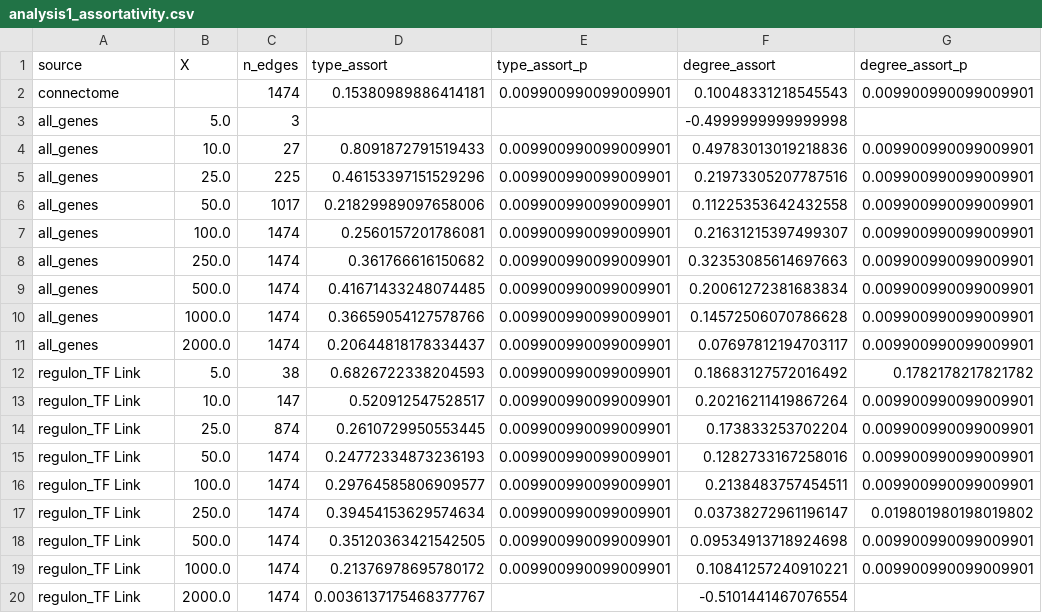
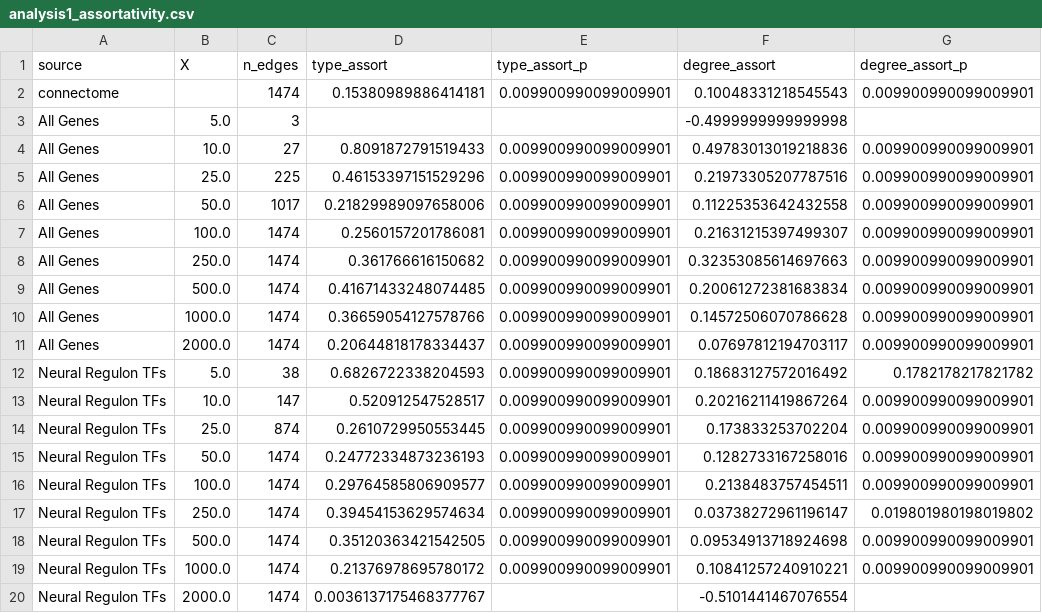
Before and after one commit to Sahvir-Bhaskaruni/Networks_Project, a CSV file: figures/analysis1_assortativity.csv, drawn as a sheet.

```diff
--- a/figures/analysis1_assortativity.csv
+++ b/figures/analysis1_assortativity.csv
@@ -2,19 +2,19 @@ source,X,n_edges,type_assort,type_assort_p,degree_assort,degree_assort_p
 connectome,,1474,0.15380989886414181,0.009900990099009901,0.10048331218545543,0.009900990099009901
-all_genes,5.0,3,,,-0.4999999999999998,
-all_genes,10.0,27,0.8091872791519433,0.009900990099009901,0.49783013019218836,0.009900990099009901
-all_genes,25.0,225,0.46153397151529296,0.009900990099009901,0.21973305207787516,0.009900990099009901
-all_genes,50.0,1017,0.21829989097658006,0.009900990099009901,0.11225353642432558,0.009900990099009901
-all_genes,100.0,1474,0.2560157201786081,0.009900990099009901,0.21631215397499307,0.009900990099009901
-all_genes,250.0,1474,0.361766616150682,0.009900990099009901,0.32353085614697663,0.009900990099009901
-all_genes,500.0,1474,0.41671433248074485,0.009900990099009901,0.20061272381683834,0.009900990099009901
-all_genes,1000.0,1474,0.36659054127578766,0.009900990099009901,0.14572506070786628,0.009900990099009901
-all_genes,2000.0,1474,0.20644818178334437,0.009900990099009901,0.07697812194703117,0.009900990099009901
-regulon_TF Link,5.0,38,0.6826722338204593,0.009900990099009901,0.18683127572016492,0.1782178217821782
-regulon_TF Link,10.0,147,0.520912547528517,0.009900990099009901,0.20216211419867264,0.009900990099009901
-regulon_TF Link,25.0,874,0.2610729950553445,0.009900990099009901,0.173833253702204,0.009900990099009901
-regulon_TF Link,50.0,1474,0.24772334873236193,0.009900990099009901,0.1282733167258016,0.009900990099009901
-regulon_TF Link,100.0,1474,0.29764585806909577,0.009900990099009901,0.2138483757454511,0.009900990099009901
-regulon_TF Link,250.0,1474,0.39454153629574634,0.009900990099009901,0.03738272961196147,0.019801980198019802
-regulon_TF Link,500.0,1474,0.35120363421542505,0.009900990099009901,0.09534913718924698,0.009900990099009901
-regulon_TF Link,1000.0,1474,0.21376978695780172,0.009900990099009901,0.10841257240910221,0.009900990099009901
-regulon_TF Link,2000.0,1474,0.0036137175468377767,,-0.5101441467076554,
+All Genes,5.0,3,,,-0.4999999999999998,
+All Genes,10.0,27,0.8091872791519433,0.009900990099009901,0.49783013019218836,0.009900990099009901
+All Genes,25.0,225,0.46153397151529296,0.009900990099009901,0.21973305207787516,0.009900990099009901
+All Genes,50.0,1017,0.21829989097658006,0.009900990099009901,0.11225353642432558,0.009900990099009901
+All Genes,100.0,1474,0.2560157201786081,0.009900990099009901,0.21631215397499307,0.009900990099009901
+All Genes,250.0,1474,0.361766616150682,0.009900990099009901,0.32353085614697663,0.009900990099009901
+All Genes,500.0,1474,0.41671433248074485,0.009900990099009901,0.20061272381683834,0.009900990099009901
+All Genes,1000.0,1474,0.36659054127578766,0.009900990099009901,0.14572506070786628,0.009900990099009901
+All Genes,2000.0,1474,0.20644818178334437,0.009900990099009901,0.07697812194703117,0.009900990099009901
+Neural Regulon TFs,5.0,38,0.6826722338204593,0.009900990099009901,0.18683127572016492,0.1782178217821782
+Neural Regulon TFs,10.0,147,0.520912547528517,0.009900990099009901,0.20216211419867264,0.009900990099009901
+Neural Regulon TFs,25.0,874,0.2610729950553445,0.009900990099009901,0.173833253702204,0.009900990099009901
+Neural Regulon TFs,50.0,1474,0.24772334873236193,0.009900990099009901,0.1282733167258016,0.009900990099009901
+Neural Regulon TFs,100.0,1474,0.29764585806909577,0.009900990099009901,0.2138483757454511,0.009900990099009901
+Neural Regulon TFs,250.0,1474,0.39454153629574634,0.009900990099009901,0.03738272961196147,0.019801980198019802
+Neural Regulon TFs,500.0,1474,0.35120363421542505,0.009900990099009901,0.09534913718924698,0.009900990099009901
+Neural Regulon TFs,1000.0,1474,0.21376978695780172,0.009900990099009901,0.10841257240910221,0.009900990099009901
+Neural Regulon TFs,2000.0,1474,0.0036137175468377767,,-0.5101441467076554,
```
Also changed, not shown: 7 other files.
